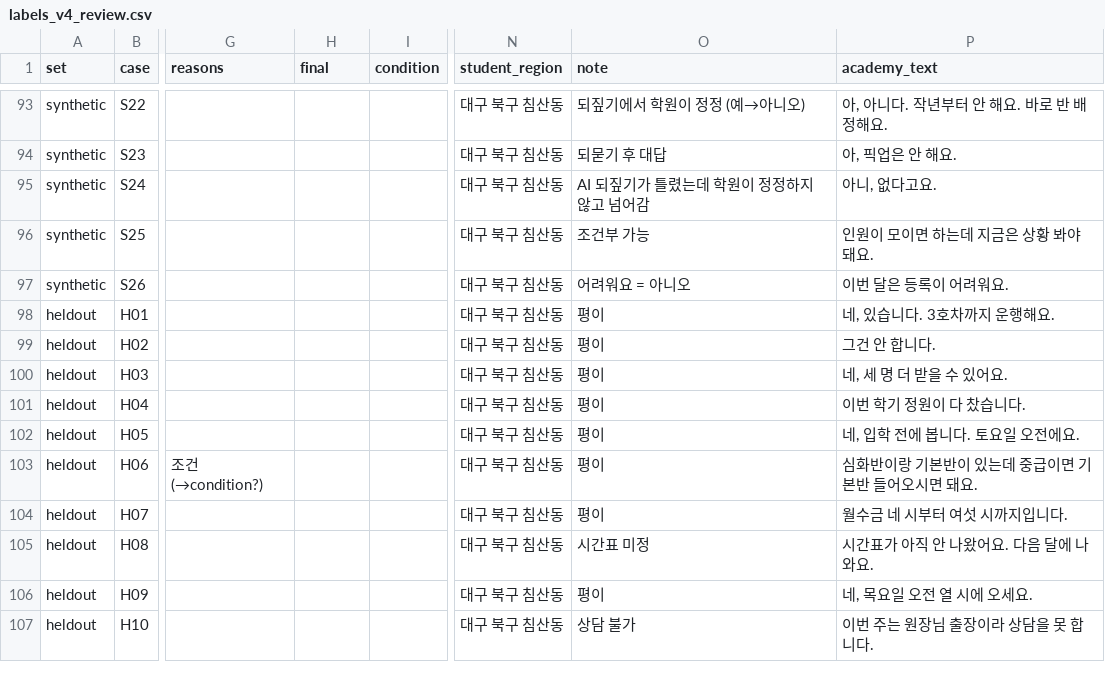
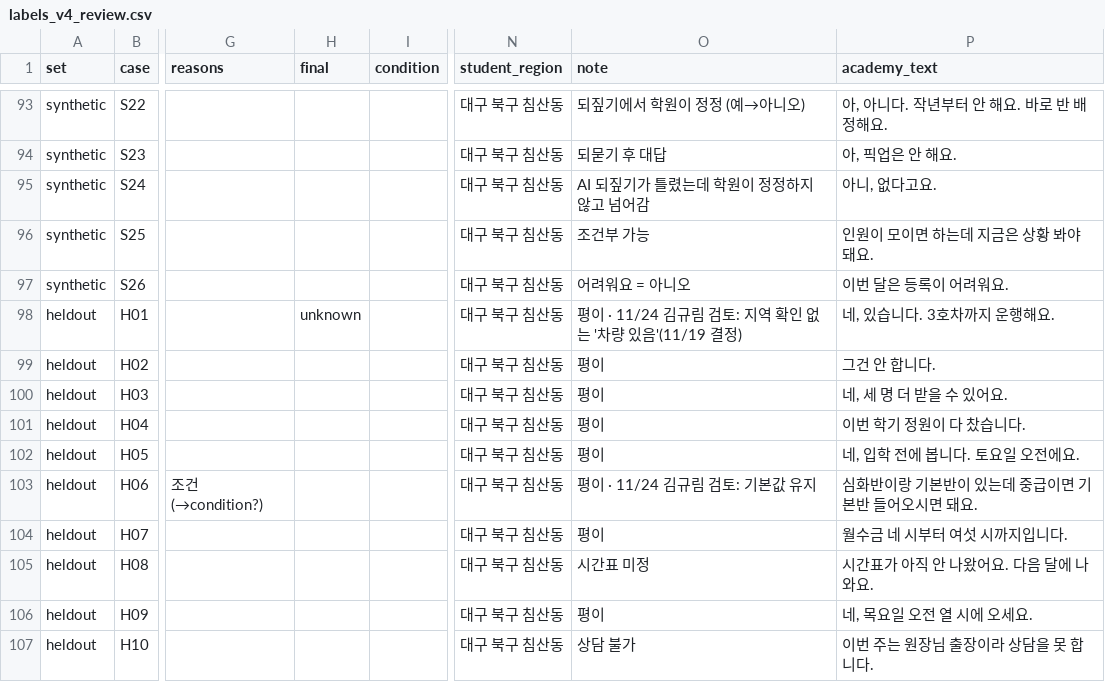
Before and after one commit to academy-calling-team/Academy-calling-agent, a CSV file: voice/judge_eval/results/labels_v4_review.csv, drawn as a sheet; only a part is shown, gaps mark what is left out; the diff covers the shown part only; the diff names each change by its address in the sheet, - before the commit and + after, or states it on an @@ line.

```diff
--- a/voice/judge_eval/results/labels_v4_review.csv
+++ b/voice/judge_eval/results/labels_v4_review.csv
-H98 (final): (empty)
+H98 (final): unknown
-O98 (note): 평이
+O98 (note): 평이 · 11/24 김규림 검토: 지역 확인 없는 '차량 있음'(11/19 결정)
-O103 (note): 평이
+O103 (note): 평이 · 11/24 김규림 검토: 기본값 유지
```
Also changed, not shown: 19 edited cells elsewhere in this file, 3 other files.
